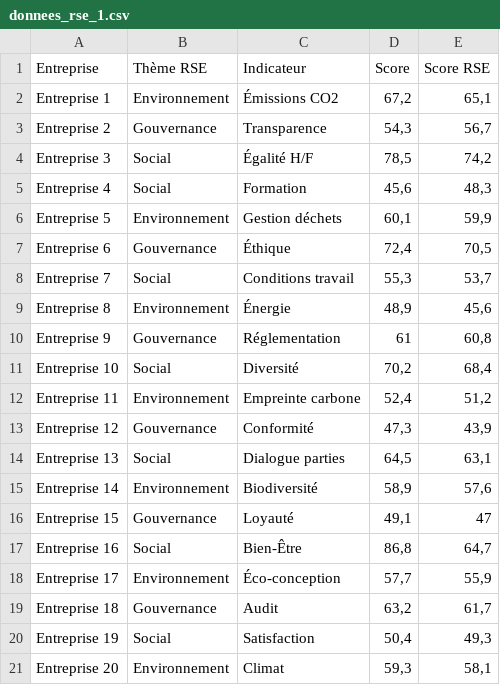
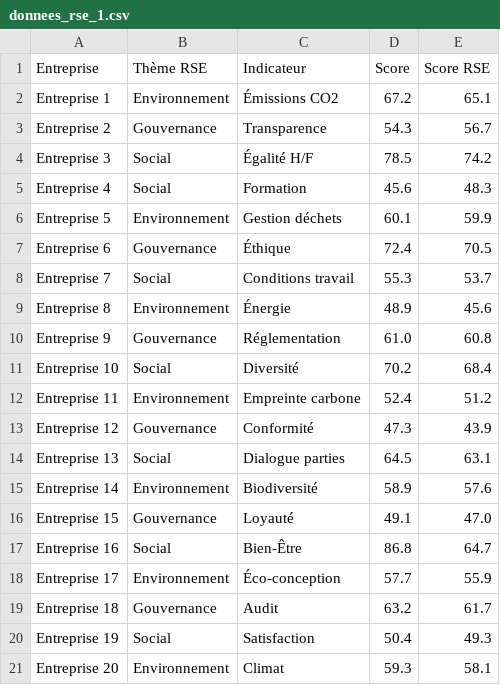
Before and after one commit to Hibabach164/dashboardrse-final, a CSV file: donnees_rse_1.csv, drawn as a sheet; the diff names each change by its address in the sheet, - before the commit and + after, or states it on an @@ line.

Commit message:
Add files via upload

```diff
--- a/donnees_rse_1.csv
+++ b/donnees_rse_1.csv
-D2 (Score): 67,2
+D2 (Score): 67.2
-E2 (Score RSE): 65,1
+E2 (Score RSE): 65.1
-D3 (Score): 54,3
+D3 (Score): 54.3
-E3 (Score RSE): 56,7
+E3 (Score RSE): 56.7
-D4 (Score): 78,5
+D4 (Score): 78.5
-E4 (Score RSE): 74,2
+E4 (Score RSE): 74.2
-D5 (Score): 45,6
+D5 (Score): 45.6
-E5 (Score RSE): 48,3
+E5 (Score RSE): 48.3
-D6 (Score): 60,1
+D6 (Score): 60.1
-E6 (Score RSE): 59,9
+E6 (Score RSE): 59.9
-D7 (Score): 72,4
+D7 (Score): 72.4
-E7 (Score RSE): 70,5
+E7 (Score RSE): 70.5
-D8 (Score): 55,3
+D8 (Score): 55.3
-E8 (Score RSE): 53,7
+E8 (Score RSE): 53.7
-D9 (Score): 48,9
+D9 (Score): 48.9
-E9 (Score RSE): 45,6
+E9 (Score RSE): 45.6
-D10 (Score): 61
+D10 (Score): 61.0
-E10 (Score RSE): 60,8
+E10 (Score RSE): 60.8
-D11 (Score): 70,2
+D11 (Score): 70.2
-E11 (Score RSE): 68,4
+E11 (Score RSE): 68.4
-D12 (Score): 52,4
+D12 (Score): 52.4
-E12 (Score RSE): 51,2
+E12 (Score RSE): 51.2
-D13 (Score): 47,3
+D13 (Score): 47.3
-E13 (Score RSE): 43,9
+E13 (Score RSE): 43.9
-D14 (Score): 64,5
+D14 (Score): 64.5
-E14 (Score RSE): 63,1
+E14 (Score RSE): 63.1
-D15 (Score): 58,9
+D15 (Score): 58.9
-E15 (Score RSE): 57,6
+E15 (Score RSE): 57.6
-D16 (Score): 49,1
+D16 (Score): 49.1
-E16 (Score RSE): 47
+E16 (Score RSE): 47.0
-D17 (Score): 86,8
+D17 (Score): 86.8
-E17 (Score RSE): 64,7
+E17 (Score RSE): 64.7
-D18 (Score): 57,7
+D18 (Score): 57.7
-E18 (Score RSE): 55,9
+E18 (Score RSE): 55.9
-D19 (Score): 63,2
+D19 (Score): 63.2
-E19 (Score RSE): 61,7
+E19 (Score RSE): 61.7
-D20 (Score): 50,4
+D20 (Score): 50.4
-E20 (Score RSE): 49,3
+E20 (Score RSE): 49.3
-D21 (Score): 59,3
+D21 (Score): 59.3
-E21 (Score RSE): 58,1
+E21 (Score RSE): 58.1
```
